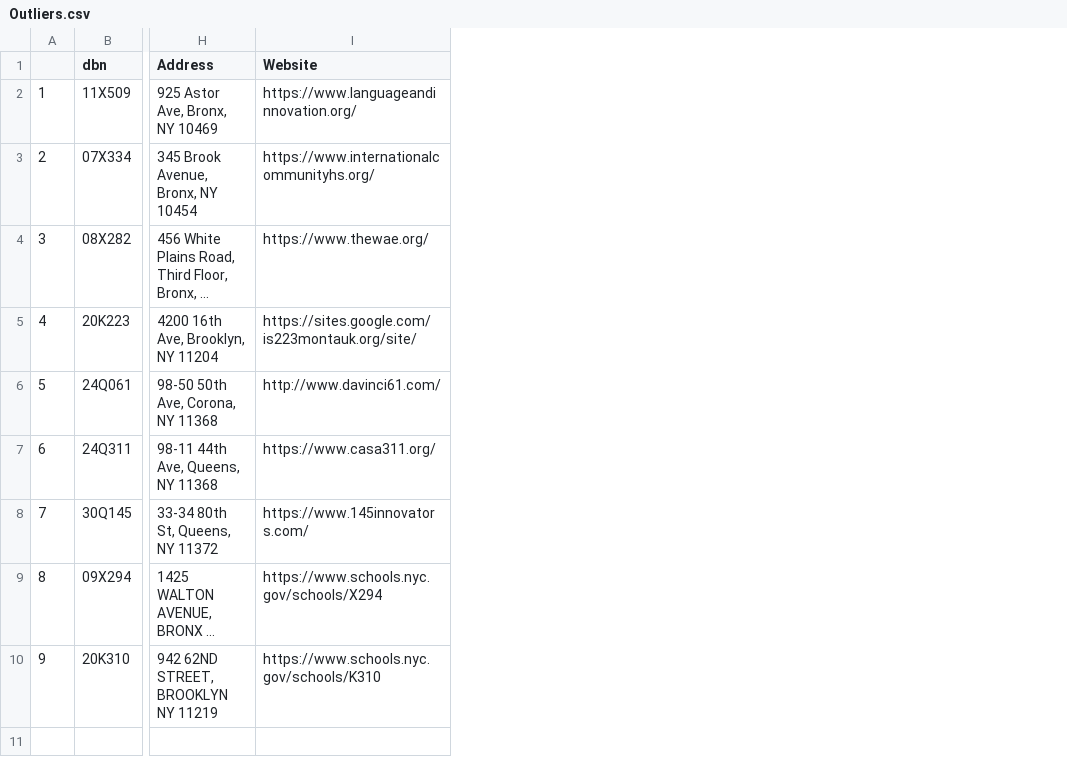
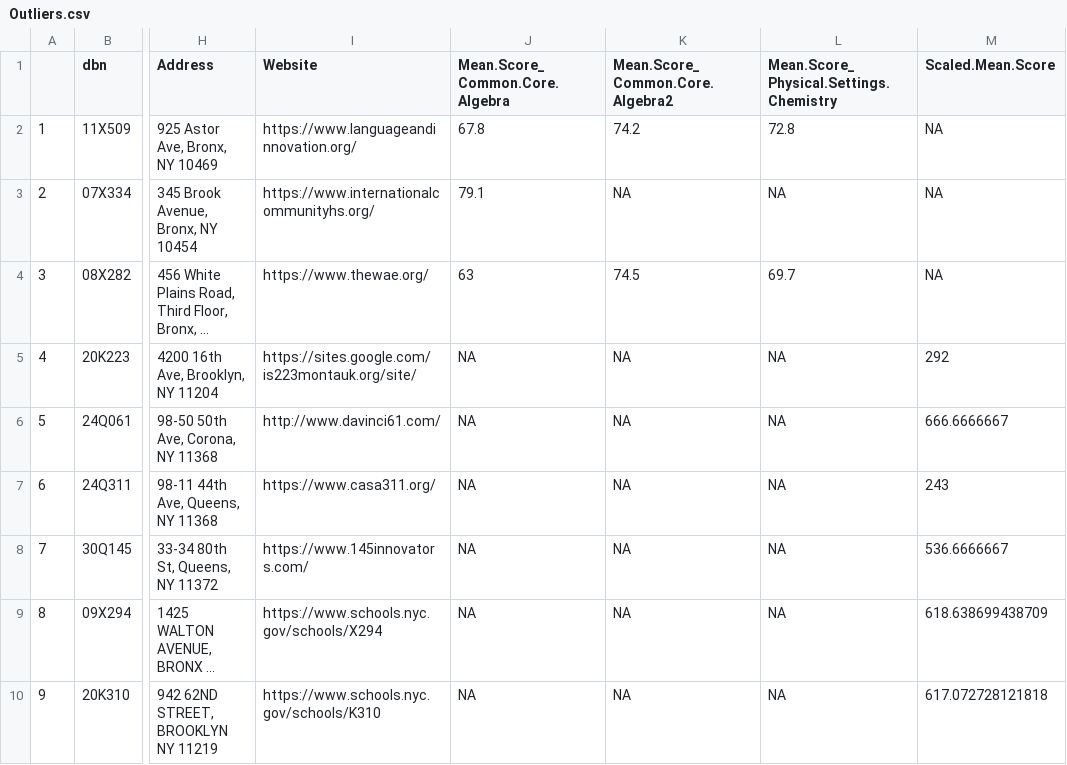
Before and after one commit to sci4ny/PIT-DSC-STEM-Inequality, a CSV file: data/Outliers.csv, drawn as a sheet; only a part is shown, gaps mark what is left out; long unchanged cells end in …; the diff names each change by its address in the sheet, - before the commit and + after, or states it on an @@ line.

Commit message:
updated csv to include test scores

```diff
--- a/data/Outliers.csv
+++ b/data/Outliers.csv
+column J (Mean.Score_Common.Core.Algebra), rows 2-10: 67.8 | 79.1 | 63 | NA | NA | NA | NA | NA | NA
+column K (Mean.Score_Common.Core.Algebra2), rows 2-10: 74.2 | NA | 74.5 | NA | NA | NA | NA | NA | NA
+column L, rows 1-10: Mean.Score_Physical.Settings.Chemistry | 72.8 | NA | 69.7 | NA | NA | NA | NA | NA | NA
+column M (Scaled.Mean.Score), rows 2-10: NA | NA | NA | 292 | 666.6666667 | 243 | 536.6666667 | 618.638699438709 | 617.072728121818
```
